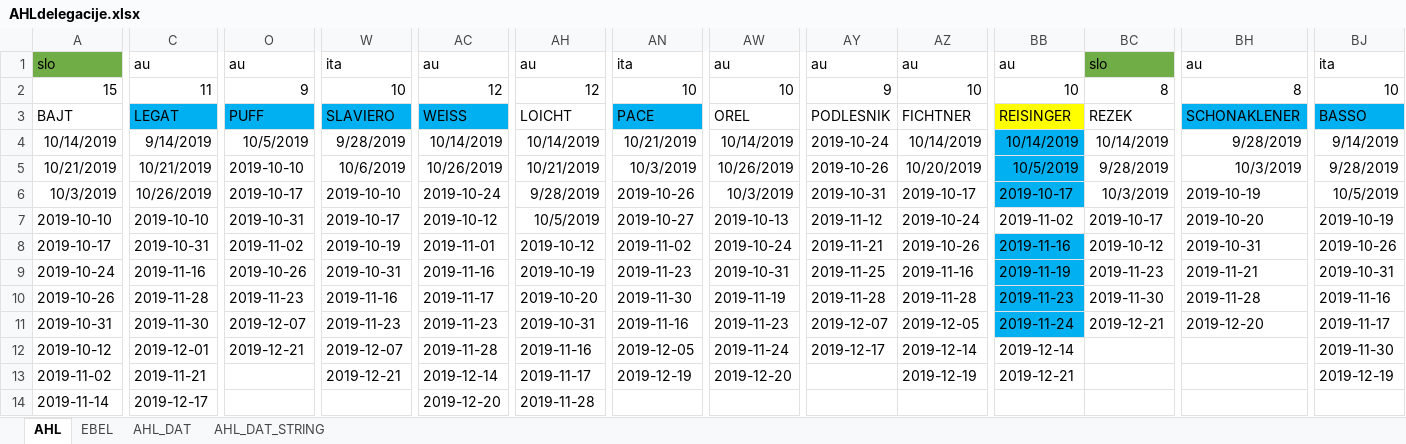
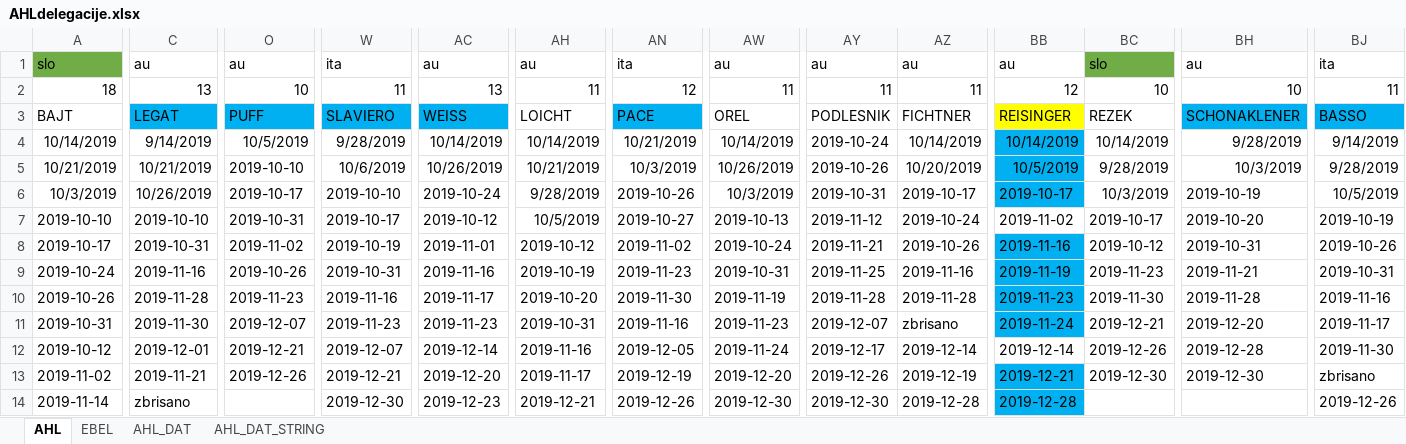
Before and after one commit to snojle23/delegacije, an Excel workbook: data/AHLdelegacije.xlsx, sheet AHL, drawn as a sheet; only a part is shown, gaps mark what is left out; values as stored, in another font and other column widths than the file's, no borders; removed rows and columns are numbered as before the commit, all else as after; rows hold the shown columns only; the diff covers the shown part only; the diff names each change by its address in the sheet, - before the commit and + after, or states it on an @@ line.

```diff
--- a/data/AHLdelegacije.xlsx (sheet AHL)
+++ b/data/AHLdelegacije.xlsx (sheet AHL)
-row 2: 15 | 11 | 9 | 10 | 12 | 12 | 10 | 10 | 9 | 10 | 10 | 8 | 8 | 10
+row 2: 18 | 13 | 10 | 11 | 13 | 11 | 12 | 11 | 11 | 11 | 12 | 10 | 10 | 11
-AZ11: 2019-12-05
+AZ11: zbrisano
-AC12: 2019-11-28
+AC12: 2019-12-14
-BC12: (empty)
+BC12: 2019-12-26
-BH12: (empty)
+BH12: 2019-12-28
-O13: (empty)
+O13: 2019-12-26
-AC13: 2019-12-14
+AC13: 2019-12-20
-AY13: (empty)
+AY13: 2019-12-26
-BB13:BB14 fill: none
+BB13:BB14 fill: #00B0F0
-BC13: (empty)
+BC13: 2019-12-30
-BH13: (empty)
+BH13: 2019-12-30
-BJ13: 2019-12-19
+BJ13: zbrisano
-C14: 2019-12-17
+C14: zbrisano
-W14: (empty)
+W14: 2019-12-30
-AC14: 2019-12-20
+AC14: 2019-12-23
-AH14: 2019-11-28
+AH14: 2019-12-21
-AN14: (empty)
+AN14: 2019-12-26
-AW14: (empty)
+AW14: 2019-12-30
-AY14: (empty)
+AY14: 2019-12-30
-AZ14: (empty)
+AZ14: 2019-12-28
-BB14: (empty)
+BB14: 2019-12-28
-BJ14: (empty)
+BJ14: 2019-12-26
```
Also changed, not shown: 13 added rows, 10 removed rows, 73 edited cells and cell formats elsewhere in this sheet, sheet AHL_DAT, sheet AHL_DAT_STRING, sheet EBEL, 3 other files.
